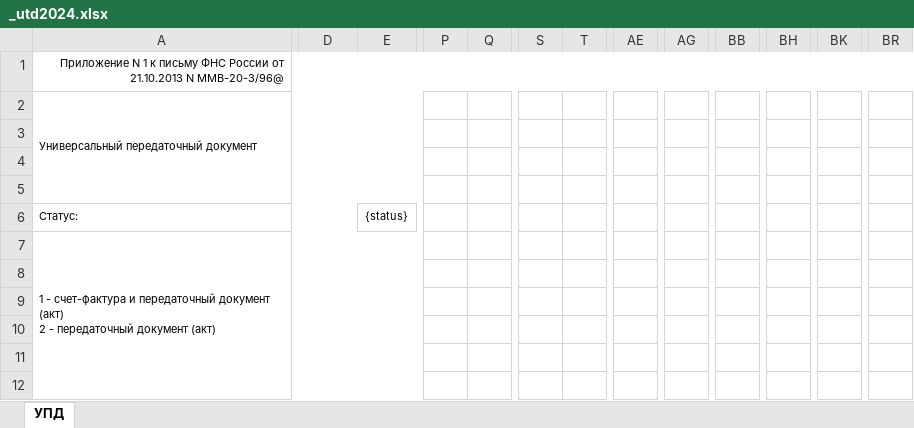
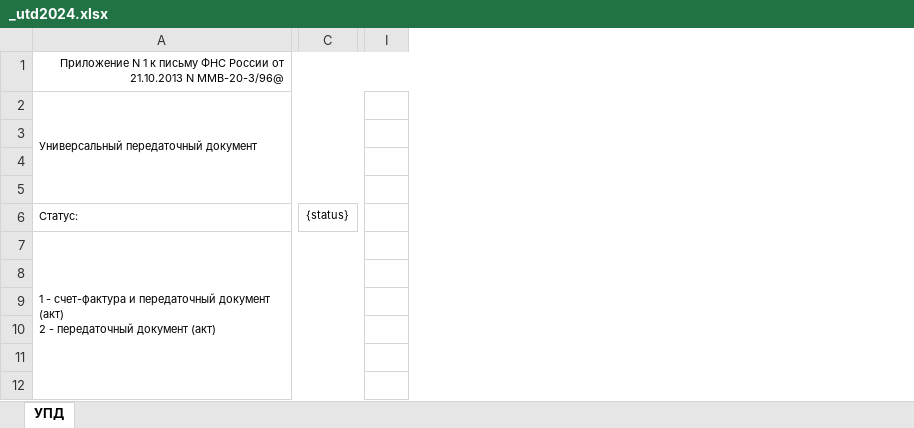
Before and after one commit to Roman-Moiseenko/nordihome, an Excel workbook: resources/template/accounting/_utd2024.xlsx, sheet УПД, drawn as a sheet; only a part is shown, gaps mark what is left out; values as stored, in another font and other column widths than the file's, no borders; removed rows and columns are numbered as before the commit, all else as after; the diff covers the shown part only; the diff names each change by its address in the sheet, - before the commit and + after, or states it on an @@ line.

```diff
--- a/resources/template/accounting/_utd2024.xlsx (sheet УПД)
+++ b/resources/template/accounting/_utd2024.xlsx (sheet УПД)
-column E, row 6: {status}
-column P, empty
-column Q, empty
+column I, empty
-column S, empty
-column T, empty
-column AE, empty
-column AG, empty
-column BB, empty
-column BH, empty
-column BK, empty
-column BR, empty
-A6:D6 merged
+A6:B6 merged
-C6: (empty)
+C6: {status}
```
Also changed, not shown: 1 added row, 1 removed row, 40 removed columns, 5 edited cells and merged cells elsewhere in this sheet, formulas that keep their value, 16 other files.
